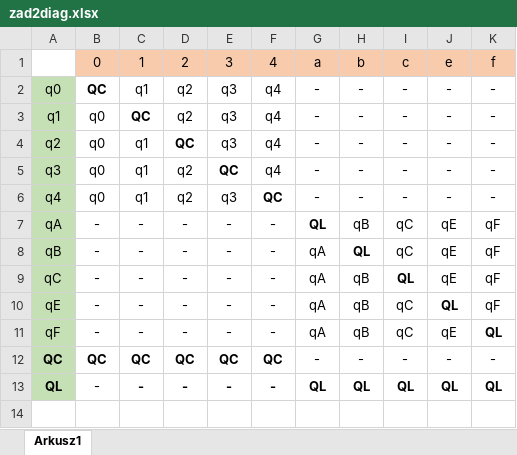
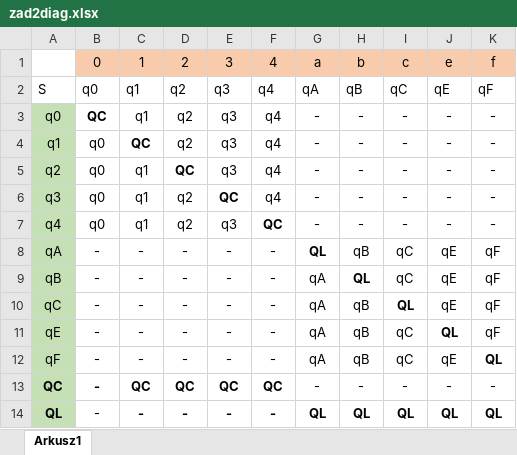
Before and after one commit to jacekkulis/math-linguistics-javafx, an Excel workbook: exercise2/zad2diag.xlsx, sheet Arkusz1, drawn as a sheet; values as stored, in another font and other column widths than the file's, no borders; addresses are those after the commit; the diff names each change by its address in the sheet, - before the commit and + after, or states it on an @@ line.

Commit message:
exercise 4

```diff
--- a/exercise2/zad2diag.xlsx (sheet Arkusz1)
+++ b/exercise2/zad2diag.xlsx (sheet Arkusz1)
+row 2: S | q0 | q1 | q2 | q3 | q4 | qA | qB | qC | qE | qF
-B13: QC
+B13: -
```
Also changed, not shown: 55 other files.
